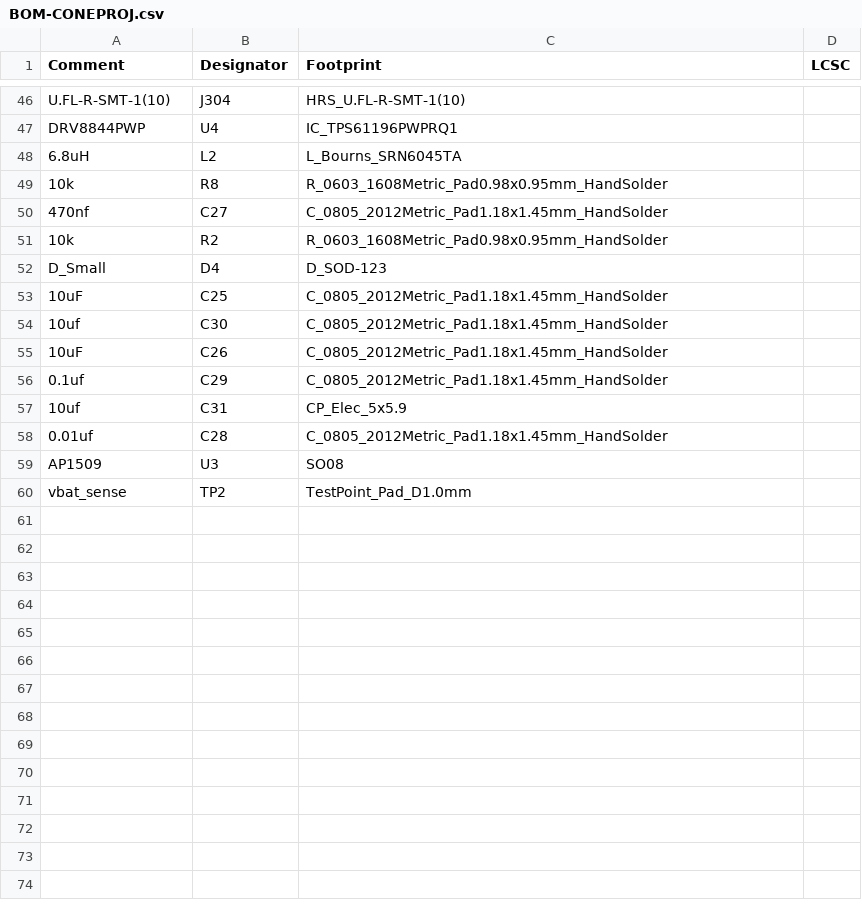
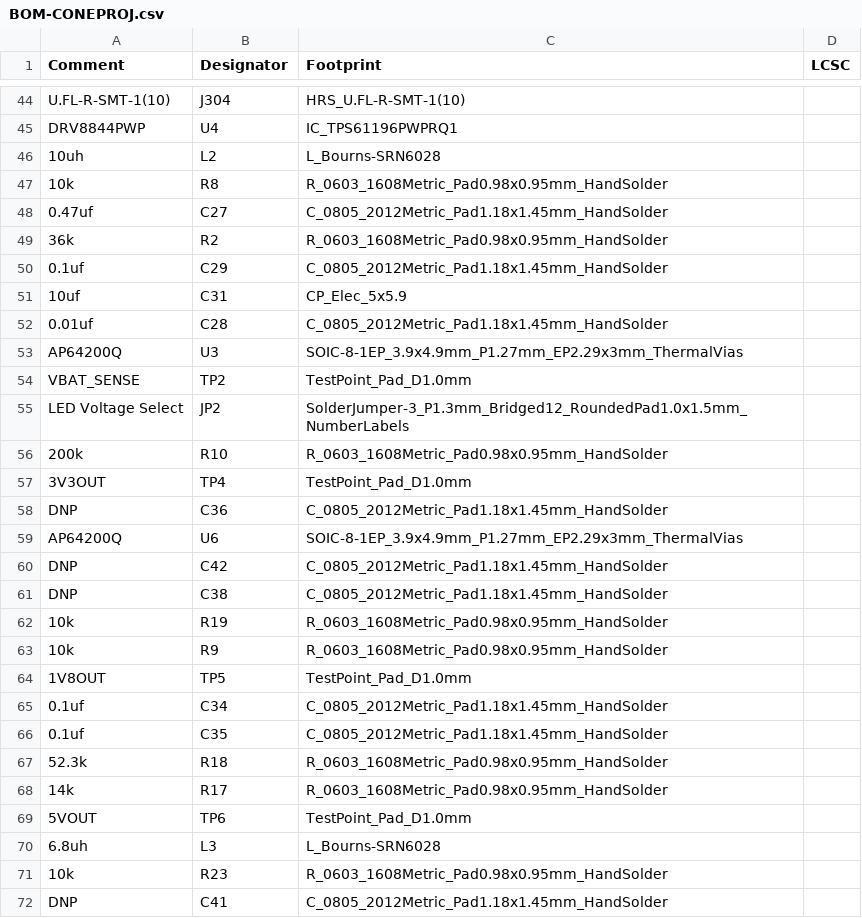
Before and after one commit to miata-bot/can-link, a CSV file: hardware/carrier/jlcpcb/assembly/BOM-CONEPROJ.csv, drawn as a sheet; only a part is shown, gaps mark what is left out; the diff covers the shown part only.

```diff
--- a/hardware/carrier/jlcpcb/assembly/BOM-CONEPROJ.csv
+++ b/hardware/carrier/jlcpcb/assembly/BOM-CONEPROJ.csv
@@ -47,10 +45,6 @@ U.FL-R-SMT-1(10),J304,HRS_U.FL-R-SMT-1(10),
 DRV8844PWP,U4,IC_TPS61196PWPRQ1,
-6.8uH,L2,L_Bourns_SRN6045TA,
+10uh,L2,L_Bourns-SRN6028,
 10k,R8,R_0603_1608Metric_Pad0.98x0.95mm_HandSolder,
-470nf,C27,C_0805_2012Metric_Pad1.18x1.45mm_HandSolder,
-10k,R2,R_0603_1608Metric_Pad0.98x0.95mm_HandSolder,
-D_Small,D4,D_SOD-123,
-10uF,C25,C_0805_2012Metric_Pad1.18x1.45mm_HandSolder,
-10uf,C30,C_0805_2012Metric_Pad1.18x1.45mm_HandSolder,
-10uF,C26,C_0805_2012Metric_Pad1.18x1.45mm_HandSolder,
+0.47uf,C27,C_0805_2012Metric_Pad1.18x1.45mm_HandSolder,
+36k,R2,R_0603_1608Metric_Pad0.98x0.95mm_HandSolder,
 0.1uf,C29,C_0805_2012Metric_Pad1.18x1.45mm_HandSolder,
@@ -58,3 +52,21 @@ D_Small,D4,D_SOD-123,
 0.01uf,C28,C_0805_2012Metric_Pad1.18x1.45mm_HandSolder,
-AP1509,U3,SO08,
-vbat_sense,TP2,TestPoint_Pad_D1.0mm,
+AP64200Q,U3,SOIC-8-1EP_3.9x4.9mm_P1.27mm_EP2.29x3mm_ThermalVias,
+VBAT_SENSE,TP2,TestPoint_Pad_D1.0mm,
+LED Voltage Select,JP2,SolderJumper-3_P1.3mm_Bridged12_RoundedPad1.0x1.5mm_NumberLabels,
+200k,R10,R_0603_1608Metric_Pad0.98x0.95mm_HandSolder,
+3V3OUT,TP4,TestPoint_Pad_D1.0mm,
+DNP,C36,C_0805_2012Metric_Pad1.18x1.45mm_HandSolder,
+AP64200Q,U6,SOIC-8-1EP_3.9x4.9mm_P1.27mm_EP2.29x3mm_ThermalVias,
+DNP,C42,C_0805_2012Metric_Pad1.18x1.45mm_HandSolder,
+DNP,C38,C_0805_2012Metric_Pad1.18x1.45mm_HandSolder,
+10k,R19,R_0603_1608Metric_Pad0.98x0.95mm_HandSolder,
+10k,R9,R_0603_1608Metric_Pad0.98x0.95mm_HandSolder,
+1V8OUT,TP5,TestPoint_Pad_D1.0mm,
+0.1uf,C34,C_0805_2012Metric_Pad1.18x1.45mm_HandSolder,
+0.1uf,C35,C_0805_2012Metric_Pad1.18x1.45mm_HandSolder,
+52.3k,R18,R_0603_1608Metric_Pad0.98x0.95mm_HandSolder,
+14k,R17,R_0603_1608Metric_Pad0.98x0.95mm_HandSolder,
+5VOUT,TP6,TestPoint_Pad_D1.0mm,
+6.8uh,L3,L_Bourns-SRN6028,
+10k,R23,R_0603_1608Metric_Pad0.98x0.95mm_HandSolder,
+DNP,C41,C_0805_2012Metric_Pad1.18x1.45mm_HandSolder,
```
Also changed, not shown: 11 added rows, 3 removed rows and 2 edited cells elsewhere in this file, hardware/carrier/jlcpcb/assembly/POS-CONEPROJ.csv, 33 other files.
